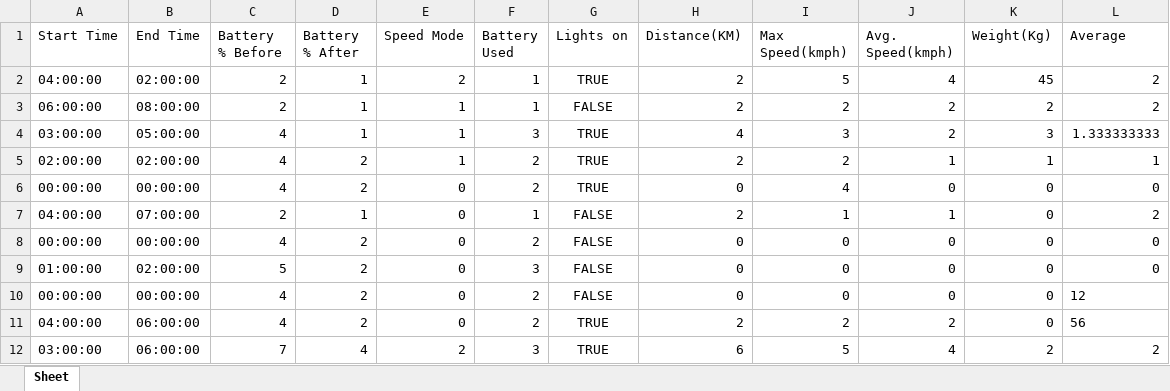
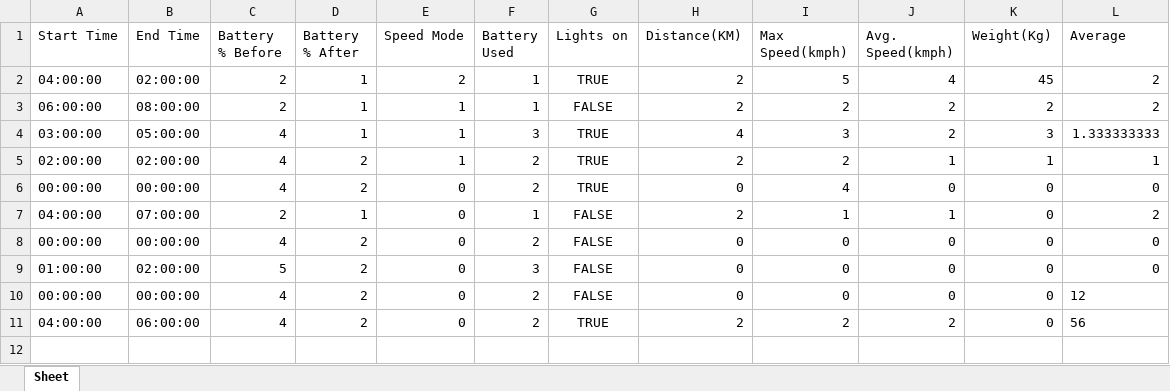
Before and after one commit to ektagoel-12/QtProject, an Excel workbook: data.xlsx, sheet Sheet, drawn as a sheet; values as stored, in another font and other column widths than the file's, no borders; the diff names each change by its address in the sheet, - before the commit and + after, or states it on an @@ line.

```diff
--- a/data.xlsx (sheet Sheet)
+++ b/data.xlsx (sheet Sheet)
-row 12: 03:00:00 | 06:00:00 | 7 | 4 | 2 | 3 | TRUE | 6 | 5 | 4 | 2 | 2
```
Also changed, not shown: 12 other files.
